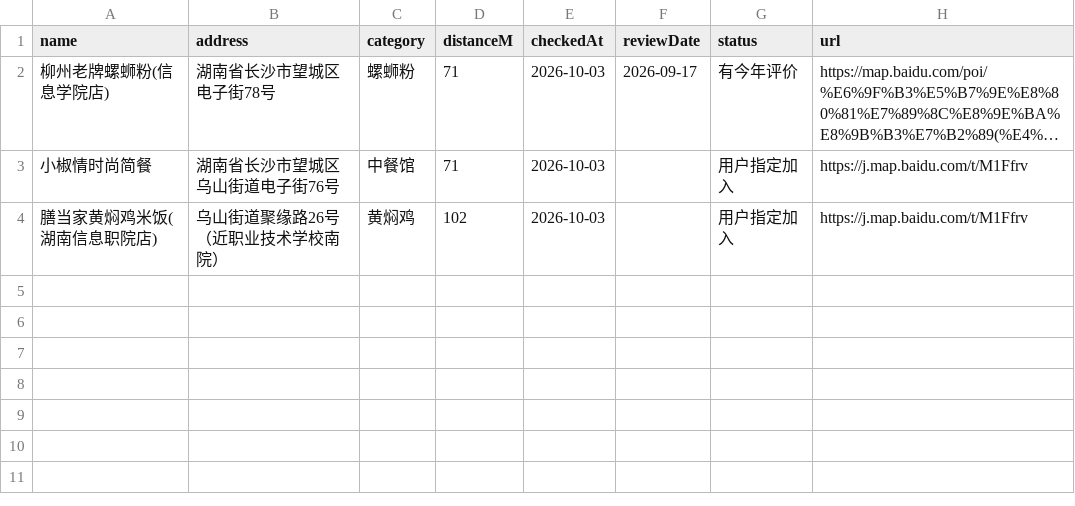
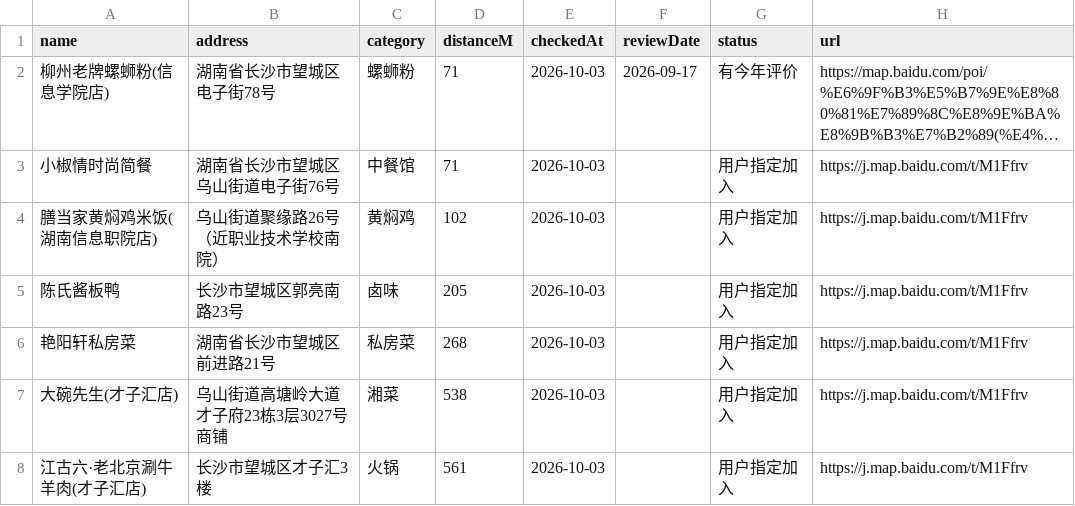
Before and after one commit to wanhaiyuan/today-eat, a CSV file: restaurants.csv, drawn as a sheet; long unchanged cells end in …; the diff names each change by its address in the sheet, - before the commit and + after, or states it on an @@ line.

Commit message:
Expand restaurant lottery to all seven selected nearby shops

```diff
--- a/restaurants.csv
+++ b/restaurants.csv
+row 5: 陈氏酱板鸭 | 长沙市望城区郭亮南路23号 | 卤味 | 205 | 2026-10-03 |  | 用户指定加入 | https://j.map.baidu.com/t/M1Ffrv
+row 6: 艳阳轩私房菜 | 湖南省长沙市望城区前进路21号 | 私房菜 | 268 | 2026-10-03 |  | 用户指定加入 | https://j.map.baidu.com/t/M1Ffrv
+row 7: 大碗先生(才子汇店) | 乌山街道高塘岭大道才子府23栋3层3027号商铺 | 湘菜 | 538 | 2026-10-03 |  | 用户指定加入 | https://j.map.baidu.com/t/M1Ffrv
+row 8: 江古六·老北京涮牛羊肉(才子汇店) | 长沙市望城区才子汇3楼 | 火锅 | 561 | 2026-10-03 |  | 用户指定加入 | https://j.map.baidu.com/t/M1Ffrv
```
Also changed, not shown: 3 other files.
